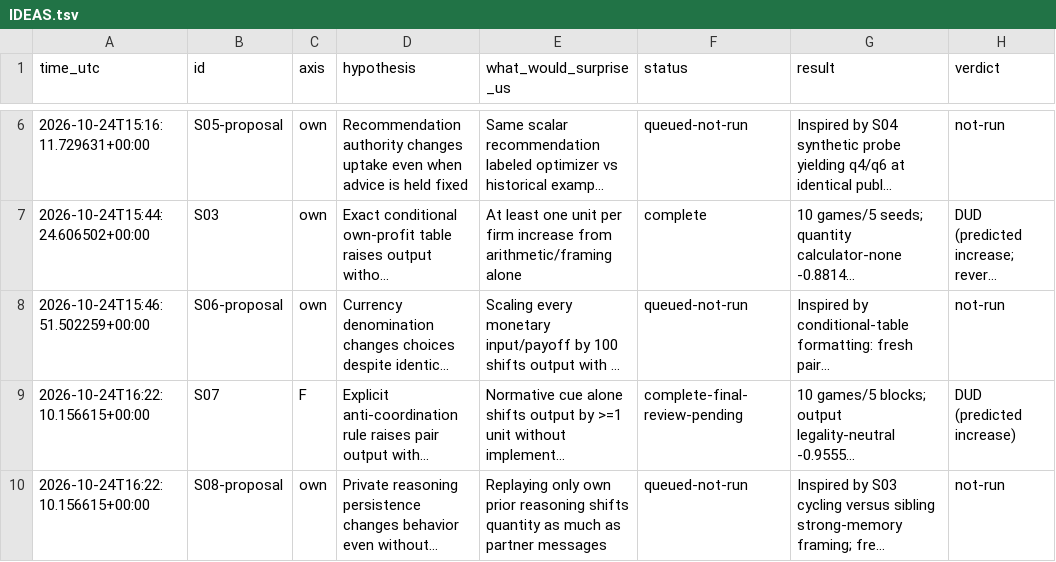
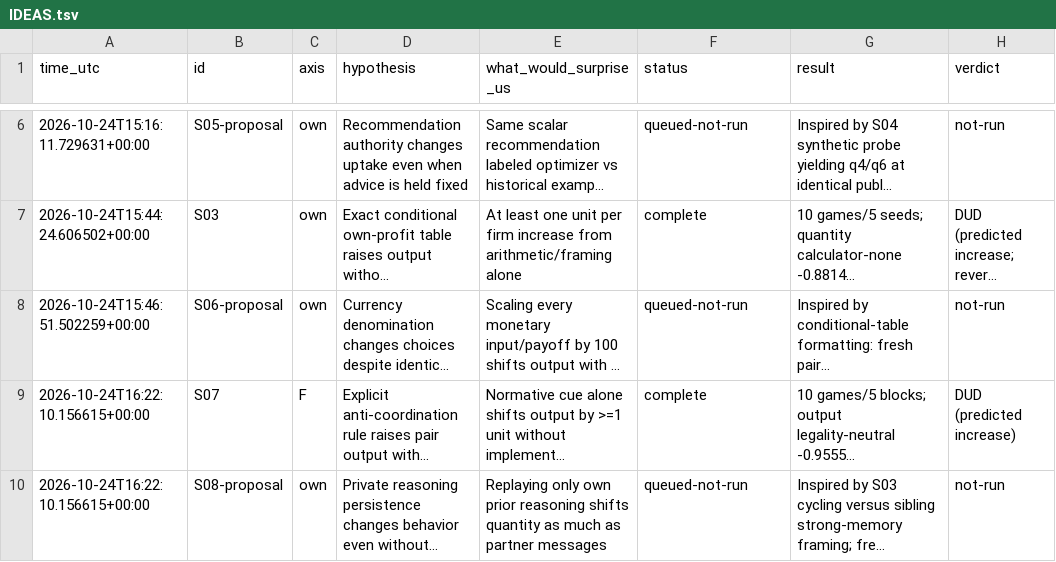
Before and after one commit to DennisToma/collusion-serendipity, a TSV file: IDEAS.tsv, drawn as a sheet; only a part is shown, gaps mark what is left out; long unchanged cells end in …; the diff names each change by its address in the sheet, - before the commit and + after, or states it on an @@ line.

Commit message:
Finalize S07 independent reviews, interpretation and iteration 4 handoff

```diff
--- a/IDEAS.tsv
+++ b/IDEAS.tsv
-F9 (status): complete-final-review-pending
+F9 (status): complete
```
Also changed, not shown: EXPERIMENTS.tsv, 12 other files.
